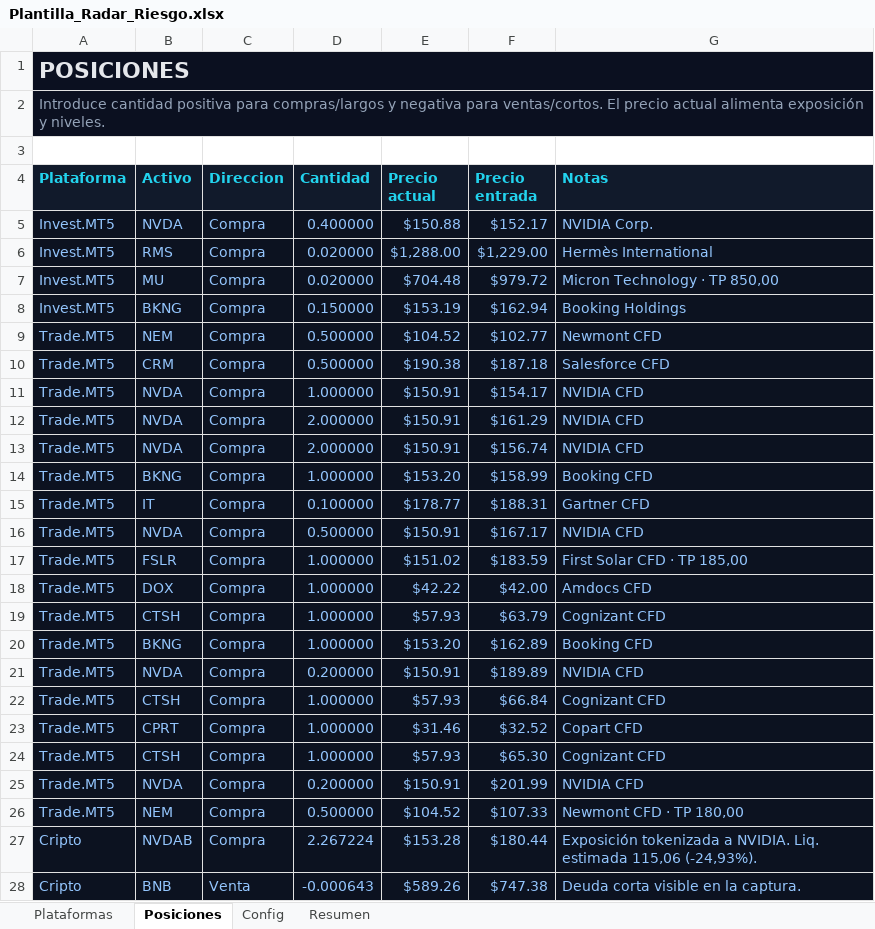
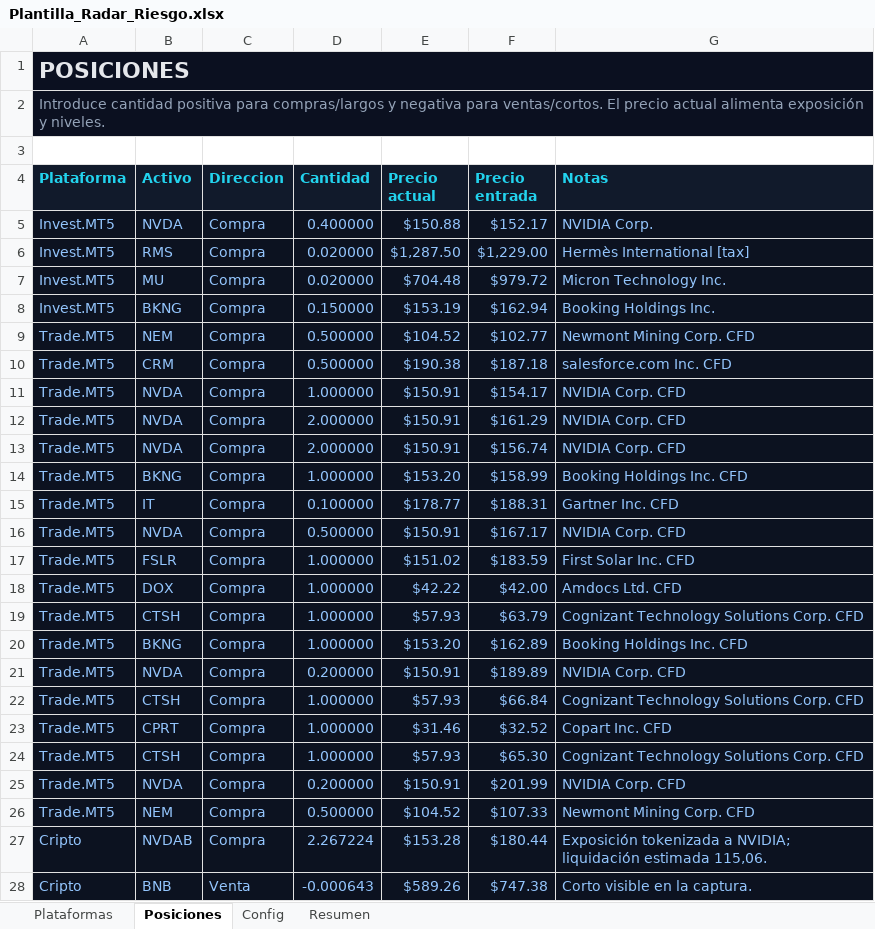
Before and after one commit to HernandoPinzon/apalancamiento-view, an Excel workbook: Plantilla_Radar_Riesgo.xlsx, sheet Posiciones, drawn as a sheet; values as stored, in another font and other column widths than the file's, no borders; charts and pictures and table styles not drawn; the diff names each change by its address in the sheet, - before the commit and + after, or states it on an @@ line.

```diff
--- a/Plantilla_Radar_Riesgo.xlsx (sheet Posiciones)
+++ b/Plantilla_Radar_Riesgo.xlsx (sheet Posiciones)
-B1:G2 fill: none
+B1:G2 fill: #0B1020
-E6 (Precio actual): $1,288.00
+E6 (Precio actual): $1,287.50
-G6 (Notas): Hermès International
+G6 (Notas): Hermès International [tax]
-G7 (Notas): Micron Technology · TP 850,00
+G7 (Notas): Micron Technology Inc.
-G8 (Notas): Booking Holdings
+G8 (Notas): Booking Holdings Inc.
-G9 (Notas): Newmont CFD
+G9 (Notas): Newmont Mining Corp. CFD
-G10 (Notas): Salesforce CFD
+G10 (Notas): salesforce.com Inc. CFD
-G11:G13 (Notas): NVIDIA CFD
+G11:G13 (Notas): NVIDIA Corp. CFD
-G14 (Notas): Booking CFD
+G14 (Notas): Booking Holdings Inc. CFD
-G15 (Notas): Gartner CFD
+G15 (Notas): Gartner Inc. CFD
-G16 (Notas): NVIDIA CFD
+G16 (Notas): NVIDIA Corp. CFD
-G17 (Notas): First Solar CFD · TP 185,00
+G17 (Notas): First Solar Inc. CFD
-G18 (Notas): Amdocs CFD
+G18 (Notas): Amdocs Ltd. CFD
-G19 (Notas): Cognizant CFD
+G19 (Notas): Cognizant Technology Solutions Corp. CFD
-G20 (Notas): Booking CFD
+G20 (Notas): Booking Holdings Inc. CFD
-G21 (Notas): NVIDIA CFD
+G21 (Notas): NVIDIA Corp. CFD
-G22 (Notas): Cognizant CFD
+G22 (Notas): Cognizant Technology Solutions Corp. CFD
-G23 (Notas): Copart CFD
+G23 (Notas): Copart Inc. CFD
-G24 (Notas): Cognizant CFD
+G24 (Notas): Cognizant Technology Solutions Corp. CFD
-G25 (Notas): NVIDIA CFD
+G25 (Notas): NVIDIA Corp. CFD
-G26 (Notas): Newmont CFD · TP 180,00
+G26 (Notas): Newmont Mining Corp. CFD
-G27 (Notas): …tokenizada a NVIDIA. Liq. estimada 115,06 (-24,93%).
+G27 (Notas): …tokenizada a NVIDIA; liquidación estimada 115,06.
-G28 (Notas): Deuda corta visible en la captura.
+G28 (Notas): Corto visible en la captura.
```
Also changed, not shown: sheet Plataformas, sheet Resumen, sheet Config, charts or pictures, public/plantilla-radar-riesgo.xlsx, 47 other files.
